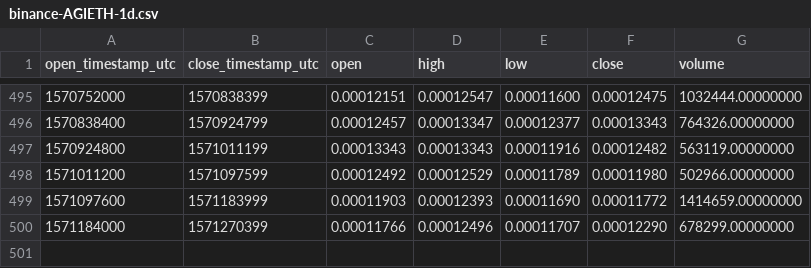
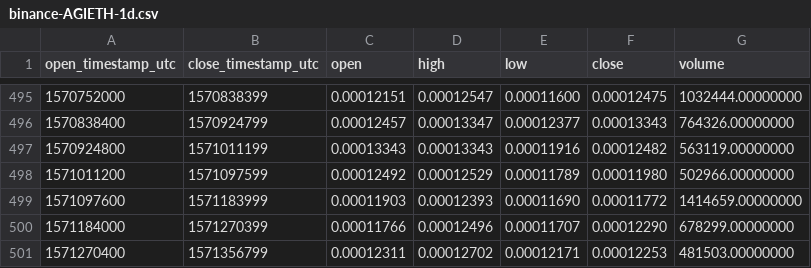
Before and after one commit to cryptobigbro/binance-AGIETH, a CSV file: binance-AGIETH-1d.csv, drawn as a sheet; only a part is shown, gaps mark what is left out; the diff names each change by its address in the sheet, - before the commit and + after, or states it on an @@ line.

```diff
--- a/binance-AGIETH-1d.csv
+++ b/binance-AGIETH-1d.csv
+row 501: 1571270400 | 1571356799 | 0.00012311 | 0.00012702 | 0.00012171 | 0.00012253 | 481503.00000000
```
Also changed, not shown: binance-AGIETH-1h.csv.
